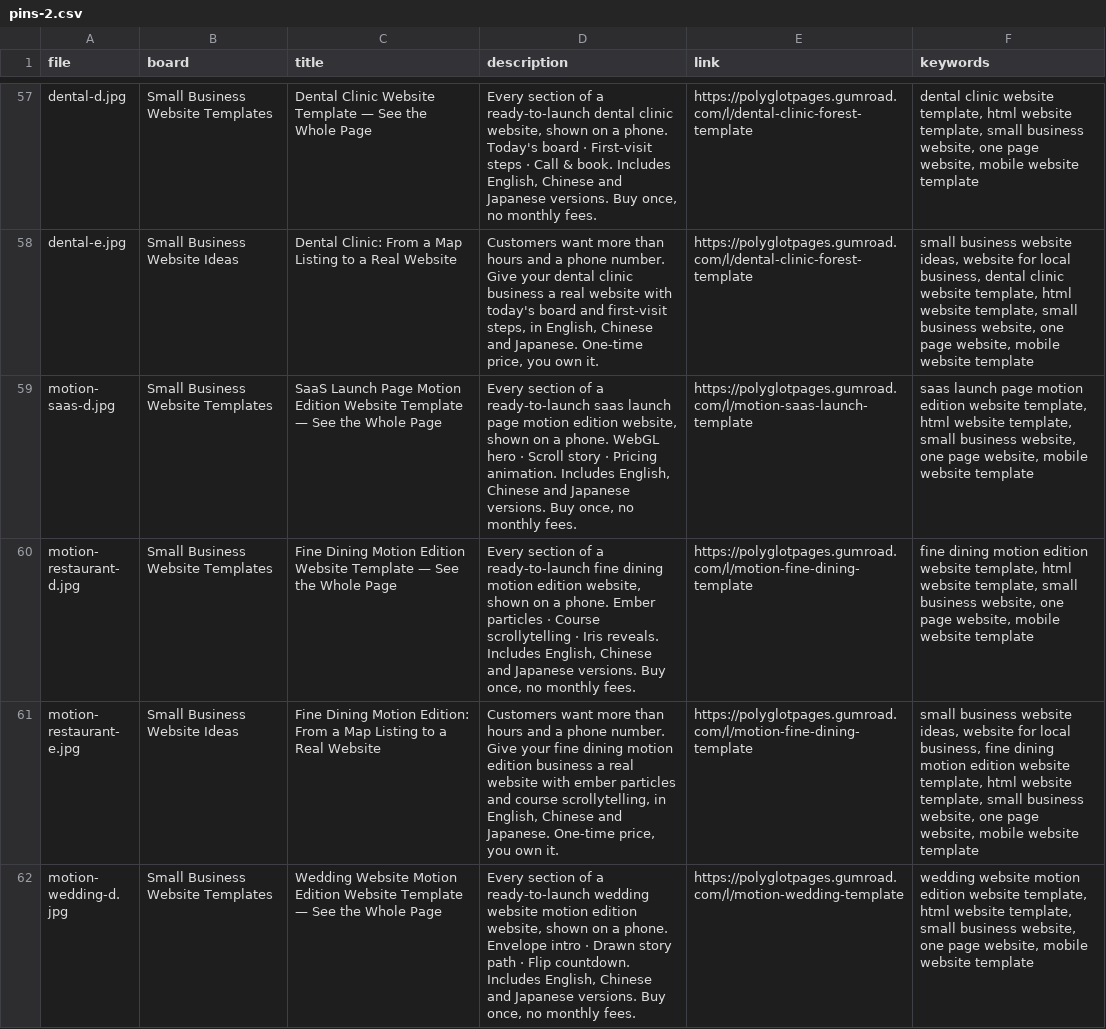
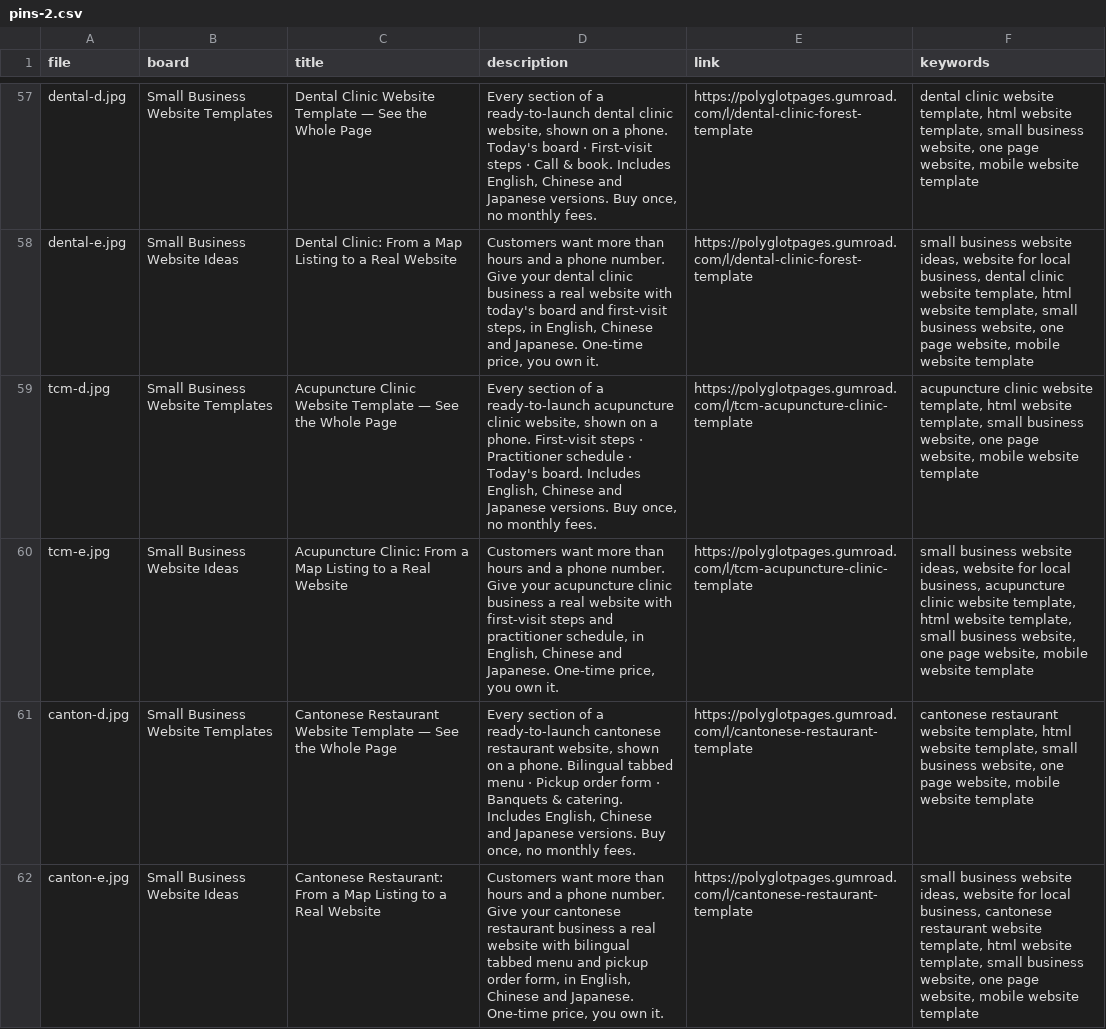
Before and after one commit to a0955072107-bit/-, a CSV file: sales/pins/pins-2.csv, drawn as a sheet; only a part is shown, gaps mark what is left out; the shorter side is filled out with more unchanged rows; the diff covers the shown part only.

```diff
--- a/sales/pins/pins-2.csv
+++ b/sales/pins/pins-2.csv
@@ -58 +58,5 @@
 "dental-e.jpg","Small Business Website Ideas","Dental Clinic: From a Map Listing to a Real Website","Customers want more than hours and a phone number. Give your dental clinic business a real website with today's board and first-visit steps, in English, Chinese and Japanese. One-time price, you own it.","https://polyglotpages.gumroad.com/l/dental-clinic-forest-template","small business website ideas, website for local business, dental clinic website template, html website template, small business website, one page website, mobile website template"
+"tcm-d.jpg","Small Business Website Templates","Acupuncture Clinic Website Template — See the Whole Page","Every section of a ready-to-launch acupuncture clinic website, shown on a phone. First-visit steps · Practitioner schedule · Today's board. Includes English, Chinese and Japanese versions. Buy once, no monthly fees.","https://polyglotpages.gumroad.com/l/tcm-acupuncture-clinic-template","acupuncture clinic website template, html website template, small business website, one page website, mobile website template"
+"tcm-e.jpg","Small Business Website Ideas","Acupuncture Clinic: From a Map Listing to a Real Website","Customers want more than hours and a phone number. Give your acupuncture clinic business a real website with first-visit steps and practitioner schedule, in English, Chinese and Japanese. One-time price, you own it.","https://polyglotpages.gumroad.com/l/tcm-acupuncture-clinic-template","small business website ideas, website for local business, acupuncture clinic website template, html website template, small business website, one page website, mobile website template"
+"canton-d.jpg","Small Business Website Templates","Cantonese Restaurant Website Template — See the Whole Page","Every section of a ready-to-launch cantonese restaurant website, shown on a phone. Bilingual tabbed menu · Pickup order form · Banquets & catering. Includes English, Chinese and Japanese versions. Buy once, no monthly fees.","https://polyglotpages.gumroad.com/l/cantonese-restaurant-template","cantonese restaurant website template, html website template, small business website, one page website, mobile website template"
+"canton-e.jpg","Small Business Website Ideas","Cantonese Restaurant: From a Map Listing to a Real Website","Customers want more than hours and a phone number. Give your cantonese restaurant business a real website with bilingual tabbed menu and pickup order form, in English, Chinese and Japanese. One-time price, you own it.","https://polyglotpages.gumroad.com/l/cantonese-restaurant-template","small business website ideas, website for local business, cantonese restaurant website template, html website template, small business website, one page website, mobile website template"
```
Also changed, not shown: 4 added rows elsewhere in this file, 46 other files.
